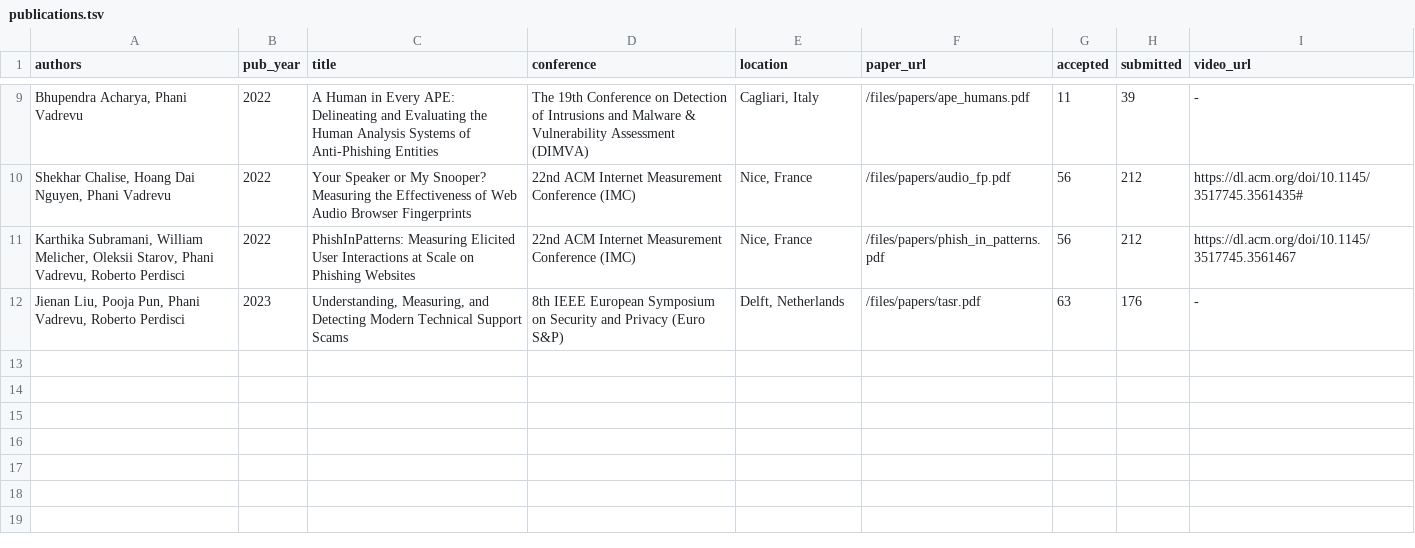
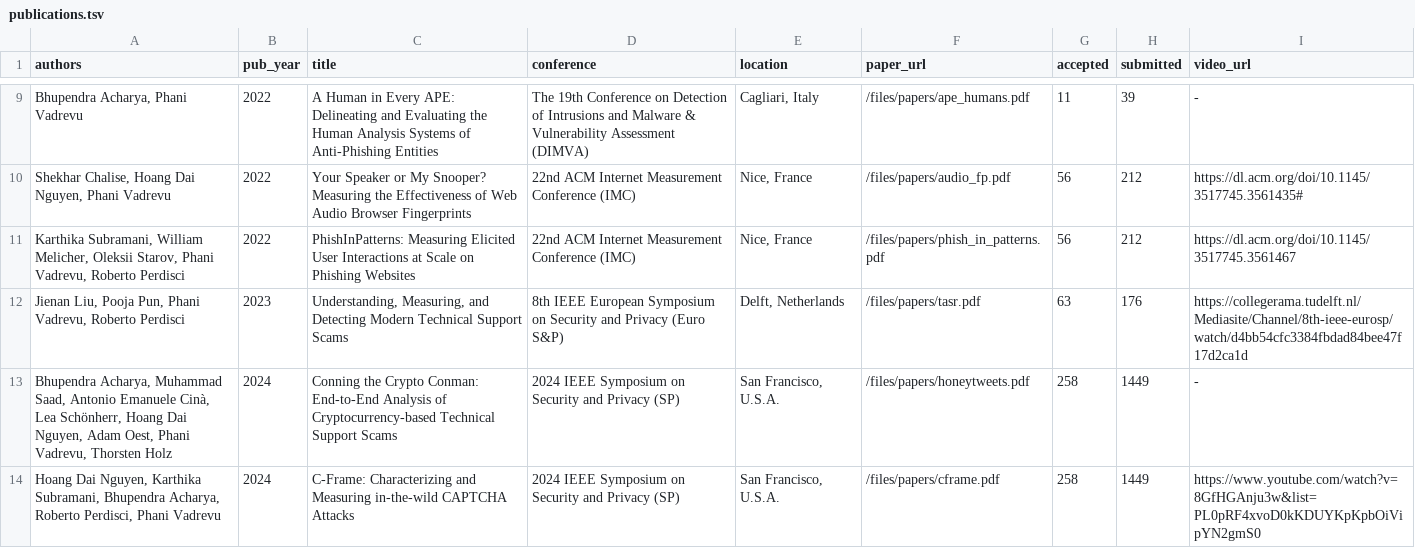
Before and after one commit to phani-vadrevu/phani-vadrevu.github.io, a TSV file: markdown_generator/publications.tsv, drawn as a sheet; only a part is shown, gaps mark what is left out.

```diff
--- a/markdown_generator/publications.tsv
+++ b/markdown_generator/publications.tsv
@@ -11,2 +11,4 @@ Shekhar Chalise, Hoang Dai Nguyen, Phani Vadrevu	2022	Your Speaker or My Snooper
 Karthika Subramani, William Melicher, Oleksii Starov, Phani Vadrevu, Roberto Perdisci	2022	PhishInPatterns: Measuring Elicited User Interactions at Scale on Phishing Websites	22nd ACM Internet Measurement Conference (IMC)	Nice, France	/files/papers/phish_in_patterns.pdf	56	212	https://dl.acm.org/doi/10.1145/3517745.3561467
-Jienan Liu, Pooja Pun, Phani Vadrevu, Roberto Perdisci	2023	Understanding, Measuring, and Detecting Modern Technical Support Scams	8th IEEE European Symposium on Security and Privacy (Euro S&P)	Delft, Netherlands	/files/papers/tasr.pdf	63	176	-
+Jienan Liu, Pooja Pun, Phani Vadrevu, Roberto Perdisci	2023	Understanding, Measuring, and Detecting Modern Technical Support Scams	8th IEEE European Symposium on Security and Privacy (Euro S&P)	Delft, Netherlands	/files/papers/tasr.pdf	63	176	https://collegerama.tudelft.nl/Mediasite/Channel/8th-ieee-eurosp/watch/d4bb54cfc3384fbdad84bee47f17d2ca1d
+Bhupendra Acharya, Muhammad Saad, Antonio Emanuele Cinà, Lea Schönherr, Hoang Dai Nguyen, Adam Oest, Phani Vadrevu, Thorsten Holz	2024	Conning the Crypto Conman: End-to-End Analysis of Cryptocurrency-based Technical Support Scams	2024 IEEE Symposium on Security and Privacy (SP)	San Francisco, U.S.A.	/files/papers/honeytweets.pdf	258	1449	-
+Hoang Dai Nguyen, Karthika Subramani, Bhupendra Acharya,  Roberto Perdisci, Phani Vadrevu	2024	C-Frame: Characterizing and Measuring in-the-wild CAPTCHA Attacks	2024 IEEE Symposium on Security and Privacy (SP)	San Francisco, U.S.A.	/files/papers/cframe.pdf	258	1449	https://www.youtube.com/watch?v=8GfHGAnju3w&list=PL0pRF4xvoD0kKDUYKpKpbOiVipYN2gmS0
```
Also changed, not shown: 5 other files.
